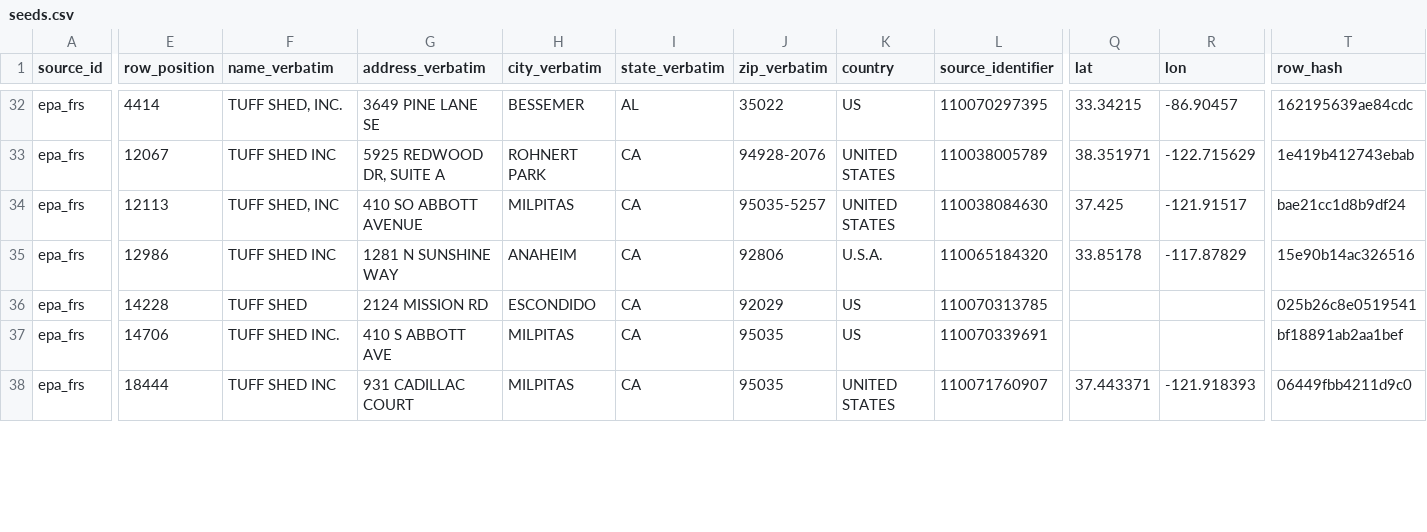
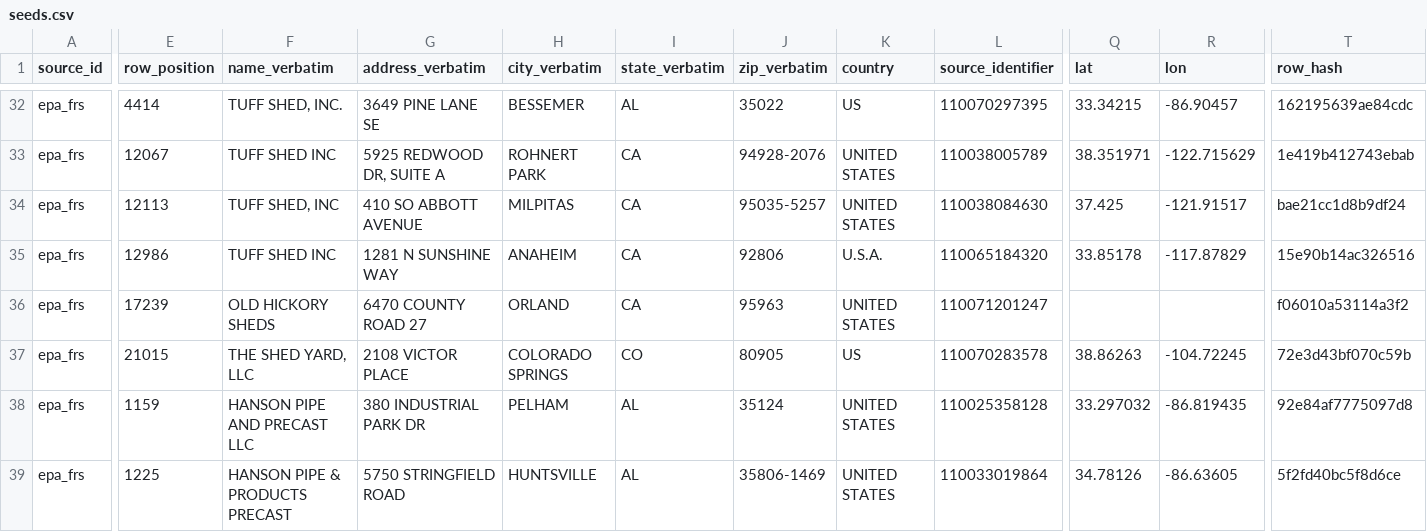
Before and after one commit to pcsmith2000/IC_Factory_Database, a CSV file: control/seeds.csv, drawn as a sheet; only a part is shown, gaps mark what is left out; addresses are those after the commit; rows hold the shown columns only; the diff covers the shown part only; the diff names each change by its address in the sheet, - before the commit and + after, or states it on an @@ line.

```diff
--- a/control/seeds.csv
+++ b/control/seeds.csv
-E36 (row_position): 14228
+E36 (row_position): 17239
-F36 (name_verbatim): TUFF SHED
+F36 (name_verbatim): OLD HICKORY SHEDS
-G36 (address_verbatim): 2124 MISSION RD
+G36 (address_verbatim): 6470 COUNTY ROAD 27
-H36 (city_verbatim): ESCONDIDO
+H36 (city_verbatim): ORLAND
-J36 (zip_verbatim): 92029
+J36 (zip_verbatim): 95963
-K36 (country): US
+K36 (country): UNITED STATES
-L36 (source_identifier): 110070313785
+L36 (source_identifier): 110071201247
-T36 (row_hash): 025b26c8e0519541
+T36 (row_hash): f06010a53114a3f2
-E37 (row_position): 14706
+E37 (row_position): 21015
-F37 (name_verbatim): TUFF SHED INC.
+F37 (name_verbatim): THE SHED YARD, LLC
-G37 (address_verbatim): 410 S ABBOTT AVE
+G37 (address_verbatim): 2108 VICTOR PLACE
-H37 (city_verbatim): MILPITAS
+H37 (city_verbatim): COLORADO SPRINGS
-I37 (state_verbatim): CA
+I37 (state_verbatim): CO
-J37 (zip_verbatim): 95035
+J37 (zip_verbatim): 80905
-L37 (source_identifier): 110070339691
+L37 (source_identifier): 110070283578
-Q37 (lat): (empty)
+Q37 (lat): 38.86263
-R37 (lon): (empty)
+R37 (lon): -104.72245
-T37 (row_hash): bf18891ab2aa1bef
+T37 (row_hash): 72e3d43bf070c59b
+row 38: epa_frs | 1159 | HANSON PIPE AND PRECAST LLC | 380 INDUSTRIAL PARK DR | PELHAM | AL | 35124 | UNITED STATES | 110025358128 | 33.297032 | -86.819435 | 92e84af7775097d8
-E39 (row_position): 18444
+E39 (row_position): 1225
-F39 (name_verbatim): TUFF SHED INC
+F39 (name_verbatim): HANSON PIPE & PRODUCTS PRECAST
-G39 (address_verbatim): 931 CADILLAC COURT
+G39 (address_verbatim): 5750 STRINGFIELD ROAD
-H39 (city_verbatim): MILPITAS
+H39 (city_verbatim): HUNTSVILLE
-I39 (state_verbatim): CA
+I39 (state_verbatim): AL
-J39 (zip_verbatim): 95035
+J39 (zip_verbatim): 35806-1469
-L39 (source_identifier): 110071760907
+L39 (source_identifier): 110033019864
-Q39 (lat): 37.443371
+Q39 (lat): 34.78126
-R39 (lon): -121.918393
+R39 (lon): -86.63605
-T39 (row_hash): 06449fbb4211d9c0
+T39 (row_hash): 5f2fd40bc5f8d6ce
```
Also changed, not shown: 1 added row, 2 removed rows and 76 edited cells elsewhere in this file, 1 other file.
